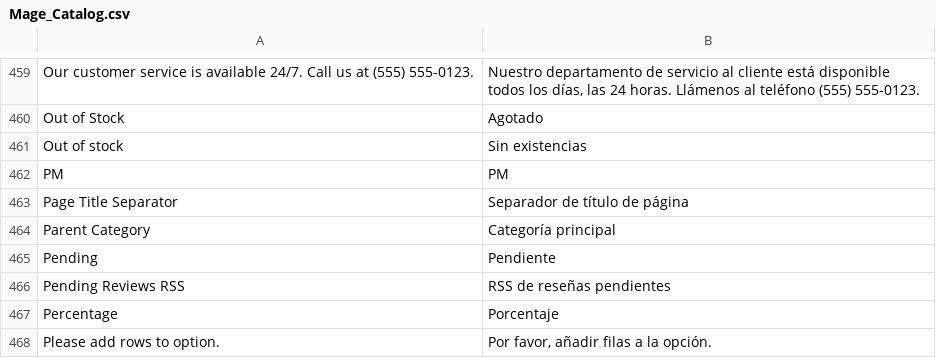
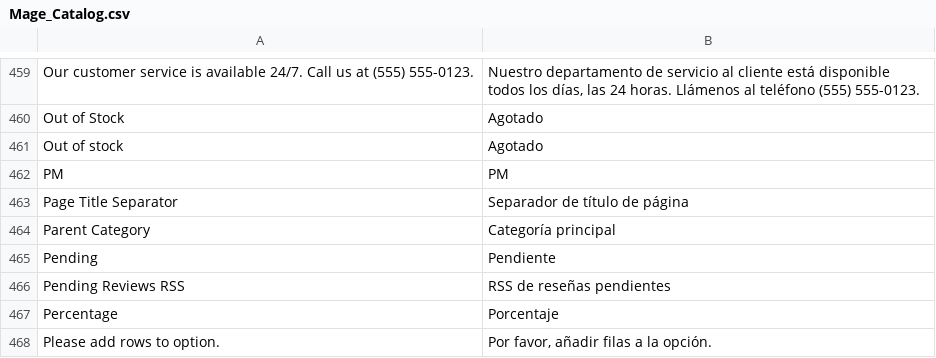
Before and after one commit to ELGANSO/WEARINGMARTE, a CSV file: app/locale/es_ES/Mage_Catalog.csv, drawn as a sheet; only a part is shown, gaps mark what is left out.

```diff
--- a/app/locale/es_ES/Mage_Catalog.csv
+++ b/app/locale/es_ES/Mage_Catalog.csv
@@ -460,3 +460,3 @@
 "Out of Stock","Agotado"
-"Out of stock","Sin existencias"
+"Out of stock","Agotado"
 "PM","PM"
```
Also changed, not shown: app/locale/en_US/Mage_Checkout.csv, app/locale/es_ES/Mage_Checkout.csv, 6 other files.
